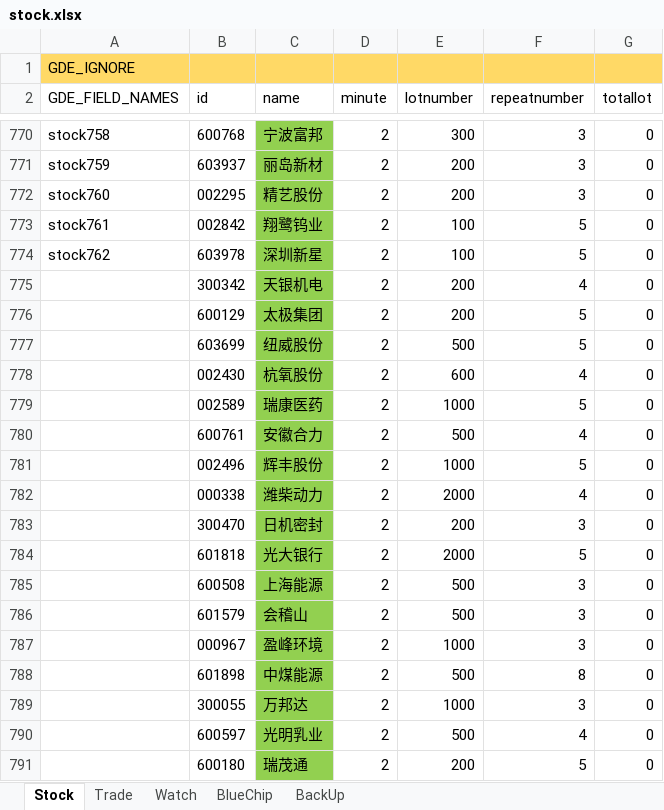
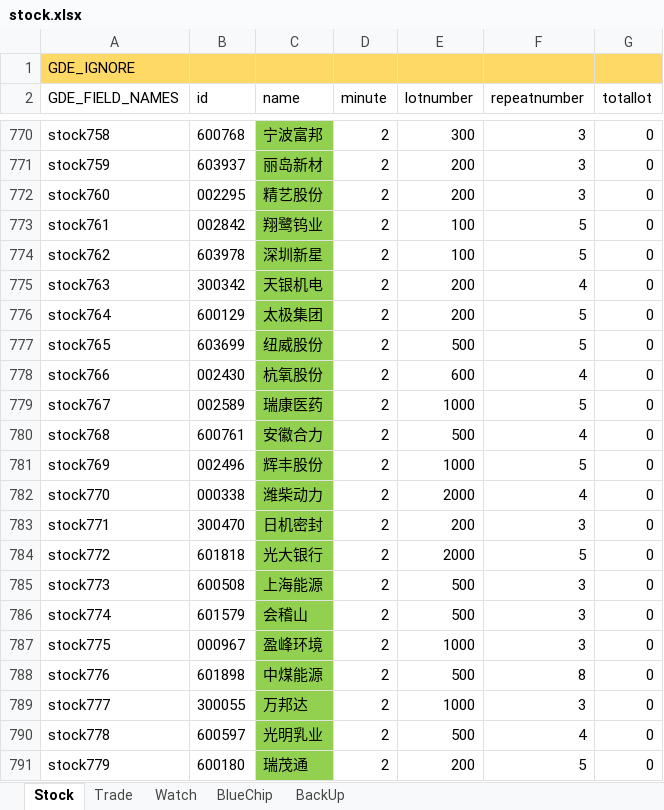
Before and after one commit to zsdarkblue/TradeStation_ContinuousTrade, an Excel workbook: stock.xlsx, sheet Stock, drawn as a sheet; only a part is shown, gaps mark what is left out; values as stored, in another font and other column widths than the file's, no borders; the diff names each change by its address in the sheet, - before the commit and + after, or states it on an @@ line.

```diff
--- a/stock.xlsx (sheet Stock)
+++ b/stock.xlsx (sheet Stock)
-A775 (GDE_FIELD_NAMES): (empty)
+A775 (GDE_FIELD_NAMES): stock763
-A776 (GDE_FIELD_NAMES): (empty)
+A776 (GDE_FIELD_NAMES): stock764
-A777 (GDE_FIELD_NAMES): (empty)
+A777 (GDE_FIELD_NAMES): stock765
-A778 (GDE_FIELD_NAMES): (empty)
+A778 (GDE_FIELD_NAMES): stock766
-A779 (GDE_FIELD_NAMES): (empty)
+A779 (GDE_FIELD_NAMES): stock767
-A780 (GDE_FIELD_NAMES): (empty)
+A780 (GDE_FIELD_NAMES): stock768
-A781 (GDE_FIELD_NAMES): (empty)
+A781 (GDE_FIELD_NAMES): stock769
-A782 (GDE_FIELD_NAMES): (empty)
+A782 (GDE_FIELD_NAMES): stock770
-A783 (GDE_FIELD_NAMES): (empty)
+A783 (GDE_FIELD_NAMES): stock771
-A784 (GDE_FIELD_NAMES): (empty)
+A784 (GDE_FIELD_NAMES): stock772
-A785 (GDE_FIELD_NAMES): (empty)
+A785 (GDE_FIELD_NAMES): stock773
-A786 (GDE_FIELD_NAMES): (empty)
+A786 (GDE_FIELD_NAMES): stock774
-A787 (GDE_FIELD_NAMES): (empty)
+A787 (GDE_FIELD_NAMES): stock775
-A788 (GDE_FIELD_NAMES): (empty)
+A788 (GDE_FIELD_NAMES): stock776
-A789 (GDE_FIELD_NAMES): (empty)
+A789 (GDE_FIELD_NAMES): stock777
-A790 (GDE_FIELD_NAMES): (empty)
+A790 (GDE_FIELD_NAMES): stock778
-A791 (GDE_FIELD_NAMES): (empty)
+A791 (GDE_FIELD_NAMES): stock779
```
Also changed, not shown: 3 other files.
